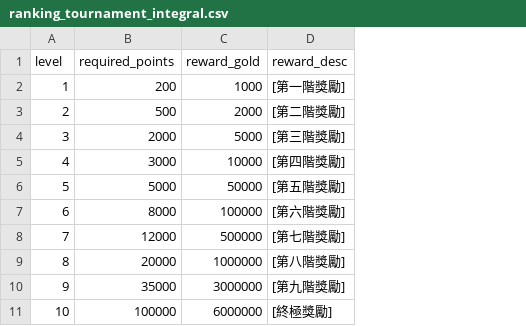
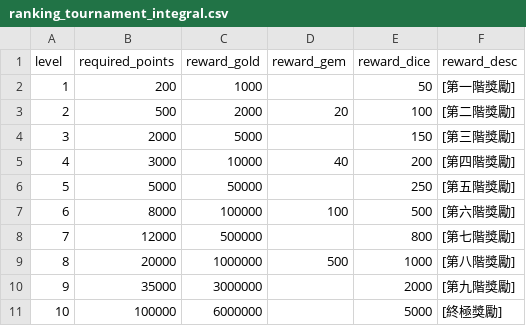
Before and after one commit to myKOF/Monopoly-Sim.github.io-, a CSV file: config/ranking_tournament_integral.csv, drawn as a sheet; the diff names each change by its address in the sheet, - before the commit and + after, or states it on an @@ line.

```diff
--- a/config/ranking_tournament_integral.csv
+++ b/config/ranking_tournament_integral.csv
+column D (reward_gem), rows 3-9: 20 |  | 40 |  | 100 |  | 500
+column E (reward_dice), rows 2-11: 50 | 100 | 150 | 200 | 250 | 500 | 800 | 1000 | 2000 | 5000
```
Also changed, not shown: config/collect_item.csv, 3 other files.
